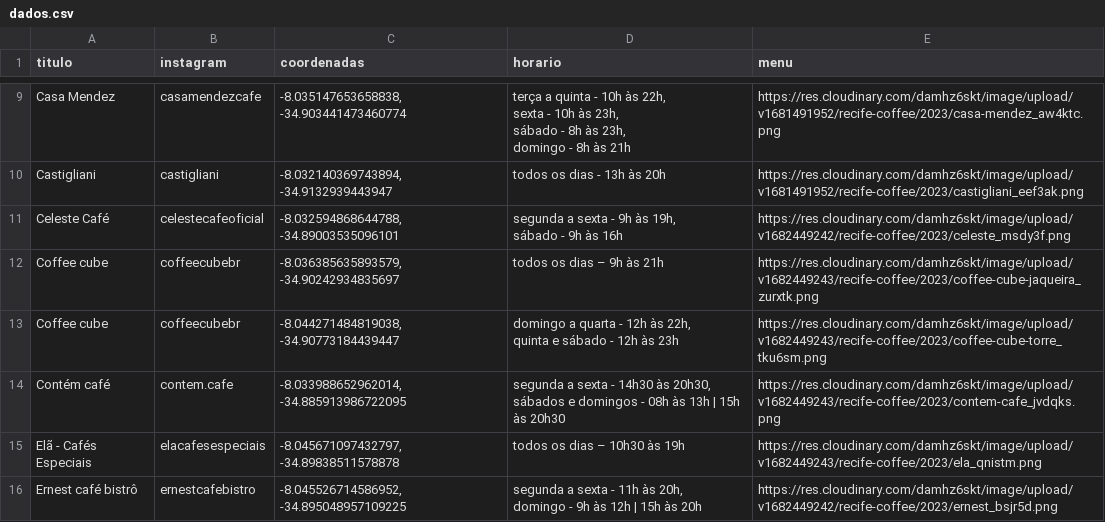
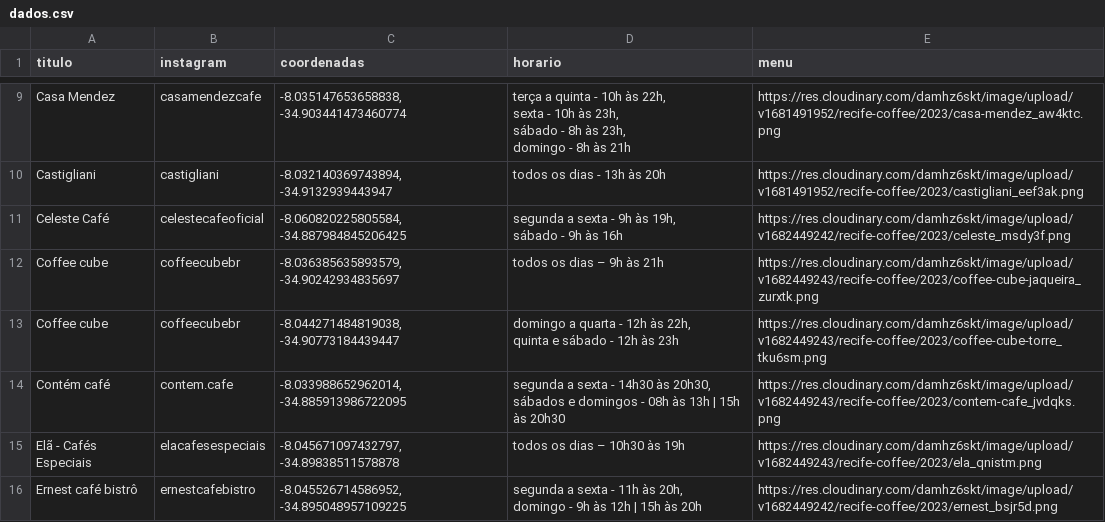
Before and after one commit to cecivieira/mapa-recife-coffee, a CSV file: dados.csv, drawn as a sheet; only a part is shown, gaps mark what is left out.

```diff
--- a/dados.csv
+++ b/dados.csv
@@ -20,4 +20,4 @@ domingo - 8h às 21h",https://res.cloudinary.com/damhz6skt/image/upload/v1681491
 Castigliani,castigliani ,"-8.032140369743894, -34.9132939443947",todos os dias - 13h às 20h,https://res.cloudinary.com/damhz6skt/image/upload/v1681491952/recife-coffee/2023/castigliani_eef3ak.png
-Celeste Café,celestecafeoficial,"-8.032594868644788, -34.89003535096101","segunda a sexta - 9h às 19h,
-sábado - 9h às 16h",https://res.cloudinary.com/damhz6skt/image/upload/v1682449242/recife-coffee/2023/celeste_msdy3f.png
+Celeste Café,celestecafeoficial,"-8.060820225805584, -34.887984845206425","segunda a sexta - 9h às 19h,
+sábado - 9h às 16h",https://res.cloudinary.com/damhz6skt/image/upload/v1682449242/recife-coffee/2023/celeste_msdy3f.png
 Coffee cube,coffeecubebr ,"-8.036385635893579, -34.90242934835697",todos os dias – 9h às 21h,https://res.cloudinary.com/damhz6skt/image/upload/v1682449243/recife-coffee/2023/coffee-cube-jaqueira_zurxtk.png
```
Also changed, not shown: 2 other files.
